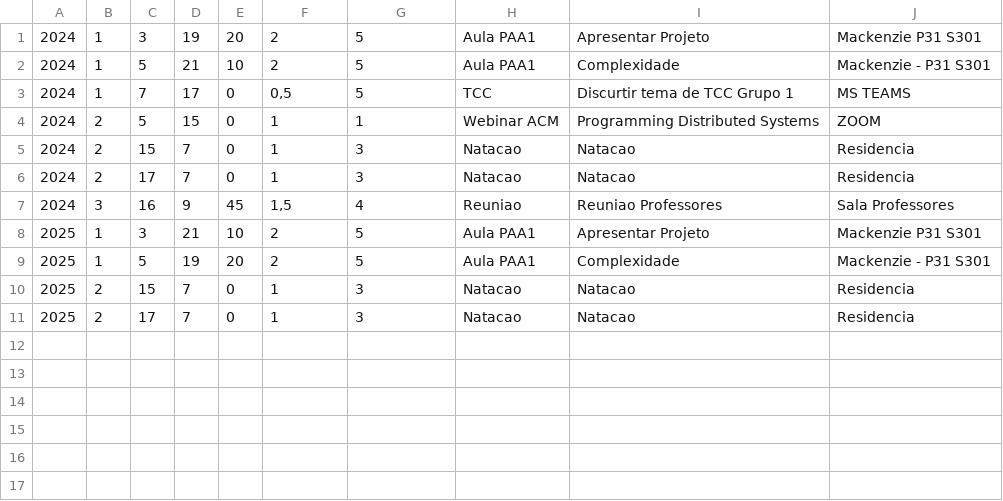
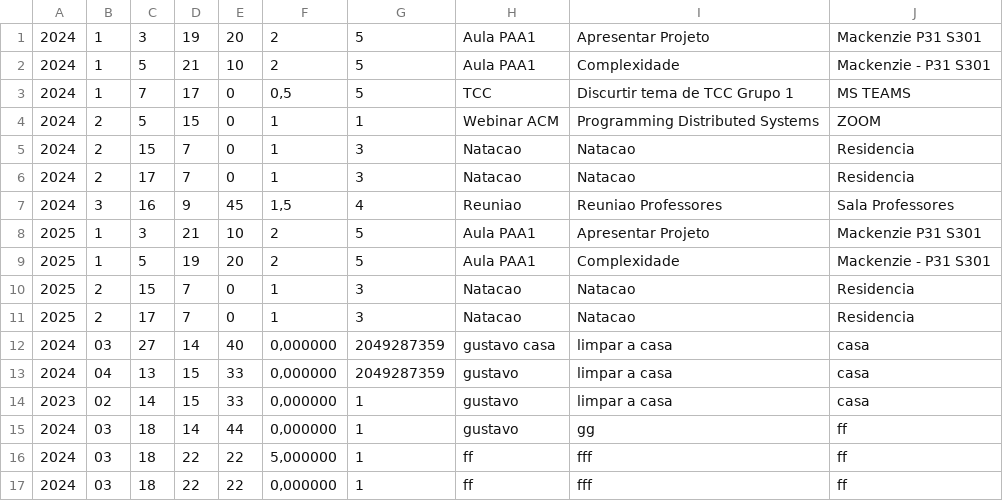
Before and after one commit to mrblackoutz/ProjetoCalendarioPAA, a CSV file: entrada.csv, drawn as a sheet; the diff names each change by its address in the sheet, - before the commit and + after, or states it on an @@ line.

```diff
--- a/entrada.csv
+++ b/entrada.csv
+row 12: 2024 | 03 | 27 | 14 | 40 | 0,000000 | 2049287359 | gustavo casa | limpar a casa | casa
+row 13: 2024 | 04 | 13 | 15 | 33 | 0,000000 | 2049287359 | gustavo | limpar a casa | casa
+row 14: 2023 | 02 | 14 | 15 | 33 | 0,000000 | 1 | gustavo | limpar a casa | casa
+row 15: 2024 | 03 | 18 | 14 | 44 | 0,000000 | 1 | gustavo | gg | ff
+row 16: 2024 | 03 | 18 | 22 | 22 | 5,000000 | 1 | ff | fff | ff
+row 17: 2024 | 03 | 18 | 22 | 22 | 0,000000 | 1 | ff | fff | ff
```
Also changed, not shown: 4 other files.
